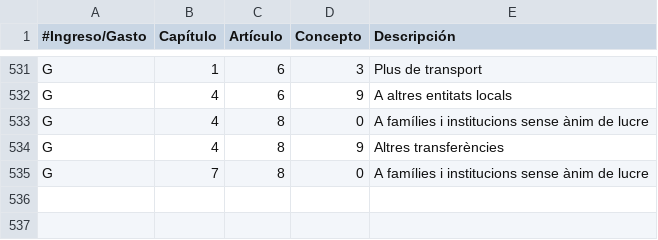
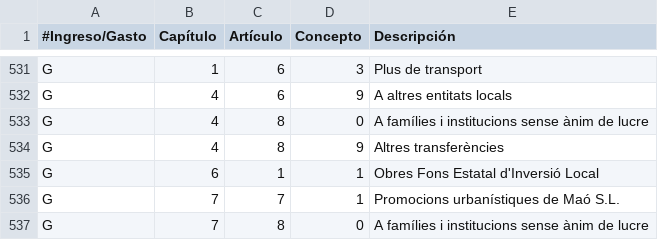
Before and after one commit to civio/presupuesto-mao, a CSV file: data/ca/clasificacion_economica.csv, drawn as a sheet; only a part is shown, gaps mark what is left out.

```diff
--- a/data/ca/clasificacion_economica.csv
+++ b/data/ca/clasificacion_economica.csv
@@ -534,2 +534,4 @@ G,4,8,0,A famílies i institucions sense ànim de lucre
 G,4,8,9,Altres transferències
+G,6,1,1,Obres Fons Estatal d'Inversió Local
+G,7,7,1,Promocions urbanístiques de Maó S.L.
 G,7,8,0,A famílies i institucions sense ànim de lucre
```
Also changed, not shown: data/ca/areas_funcionales.csv, data/es/areas_funcionales.csv, 4 other files.
